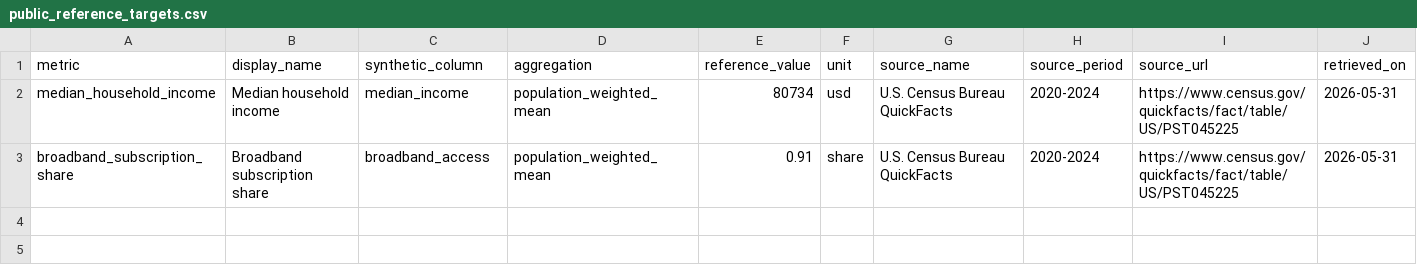
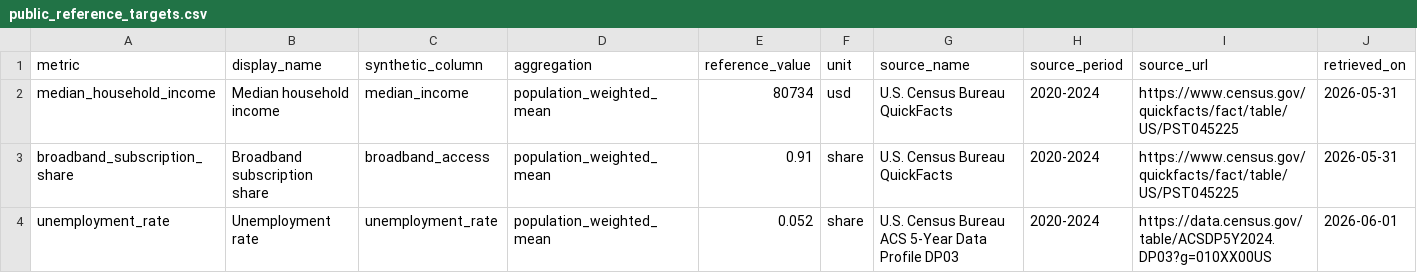
Before and after one commit to AnthonyXu109/FairPrivacySignal, a CSV file: config/public_reference_targets.csv, drawn as a sheet; only a part is shown; rows hold the shown columns only; the diff names each change by its address in the sheet, - before the commit and + after, or states it on an @@ line.

Commit message:
Expand public-reference calibration coverage
Add a third versioned Census Bureau anchor and expose synthetic-prior gaps transparently.

```diff
--- a/config/public_reference_targets.csv
+++ b/config/public_reference_targets.csv
+row 4: unemployment_rate | Unemployment rate | unemployment_rate | population_weighted_mean | 0.052 | share | U.S. Census Bureau ACS 5-Year Data Profile DP03 | 2020-2024 | https://data.census.gov/table/ACSDP5Y2024.DP03?g=010XX00US | 2026-06-01
```
Also changed, not shown: 16 other files.
